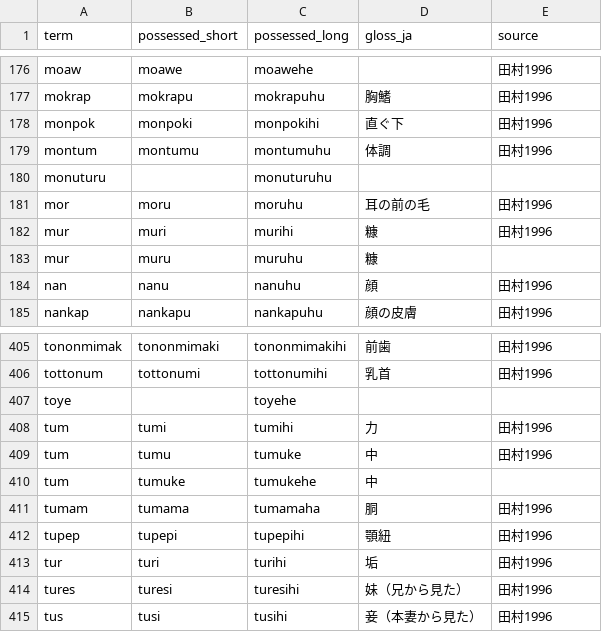
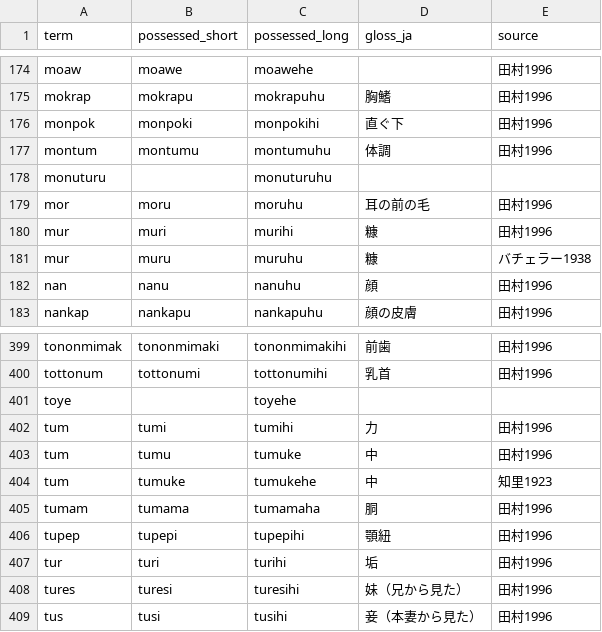
Before and after one commit to aynumosir/ainu-morphology-data, a TSV file: noun_possessives.tsv, drawn as a sheet; only a part is shown, gaps mark what is left out; the diff covers the shown part only.

```diff
--- a/noun_possessives.tsv
+++ b/noun_possessives.tsv
@@ -182,3 +180,3 @@ mor	moru	moruhu	耳の前の毛	田村1996
 mur	muri	murihi	糠	田村1996
-mur	muru	muruhu	糠	
+mur	muru	muruhu	糠	バチェラー1938
 nan	nanu	nanuhu	顔	田村1996
@@ -409,3 +403,3 @@ tum	tumi	tumihi	力	田村1996
 tum	tumu	tumuke	中	田村1996
-tum	tumuke	tumukehe	中	
+tum	tumuke	tumukehe	中	知里1923
 tumam	tumama	tumamaha	胴	田村1996
```
Also changed, not shown: 6 removed rows elsewhere in this file, 1 other file.
